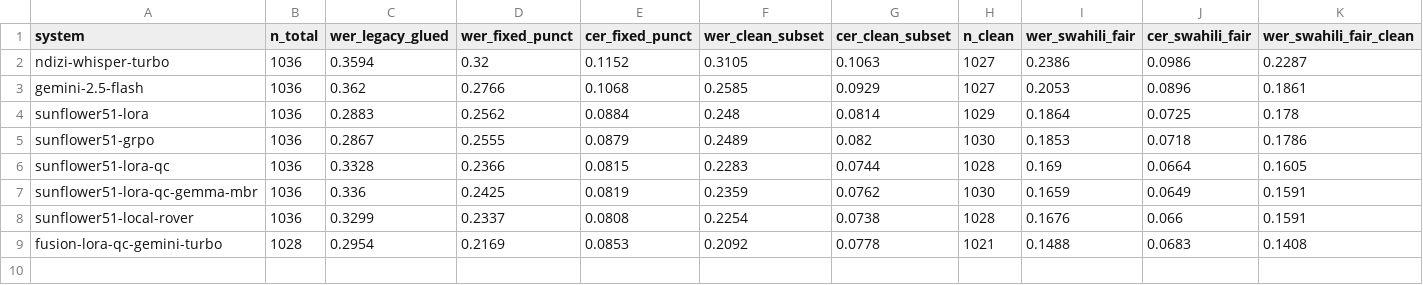
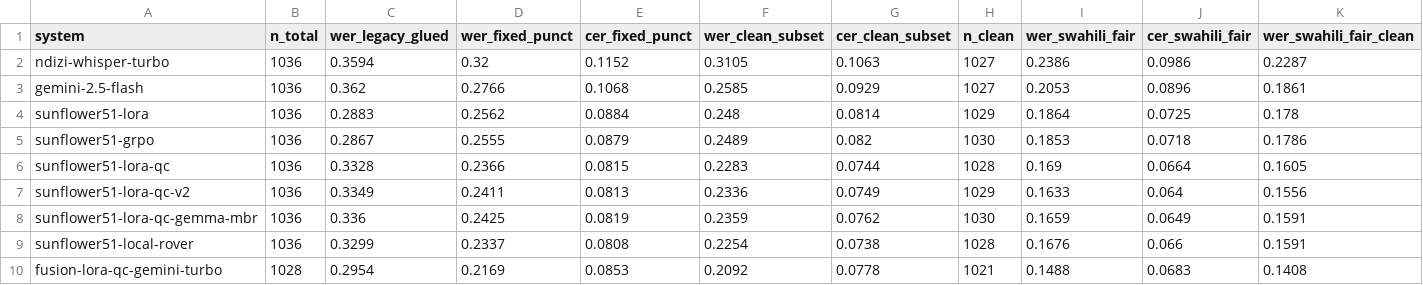
Before and after one commit to smutuvi/ndizi_asr, a CSV file: results/summaries/ndizi1sw_sunflower/summary.csv, drawn as a sheet; only a part is shown; rows hold the shown columns only; the diff names each change by its address in the sheet, - before the commit and + after, or states it on an @@ line.

Commit message:
Add sunflower51-lora-qc-v2 to benchmark tables (16.33% Fair / 15.56% Fair Clean)

```diff
--- a/results/summaries/ndizi1sw_sunflower/summary.csv
+++ b/results/summaries/ndizi1sw_sunflower/summary.csv
+row 7: sunflower51-lora-qc-v2 | 1036 | 0.3349 | 0.2411 | 0.0813 | 0.2336 | 0.0749 | 1029 | 0.1633 | 0.064 | 0.1556
```
Also changed, not shown: 6 other files.
